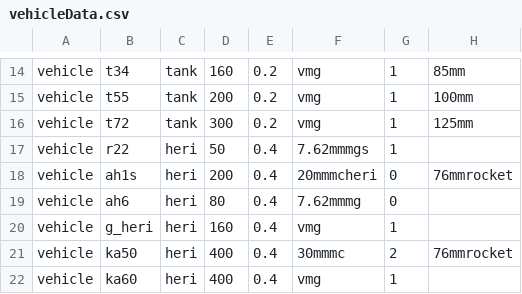
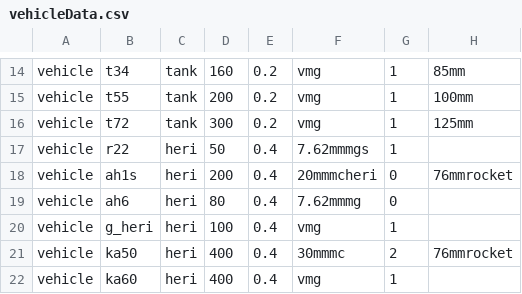
Before and after one commit to KarZex/gvcAddon, a CSV file: csv/vehicleData.csv, drawn as a sheet; only a part is shown, gaps mark what is left out; the diff names each change by its address in the sheet, - before the commit and + after, or states it on an @@ line.

```diff
--- a/csv/vehicleData.csv
+++ b/csv/vehicleData.csv
-D20: 160
+D20: 100
```
Also changed, not shown: 32 other files.
